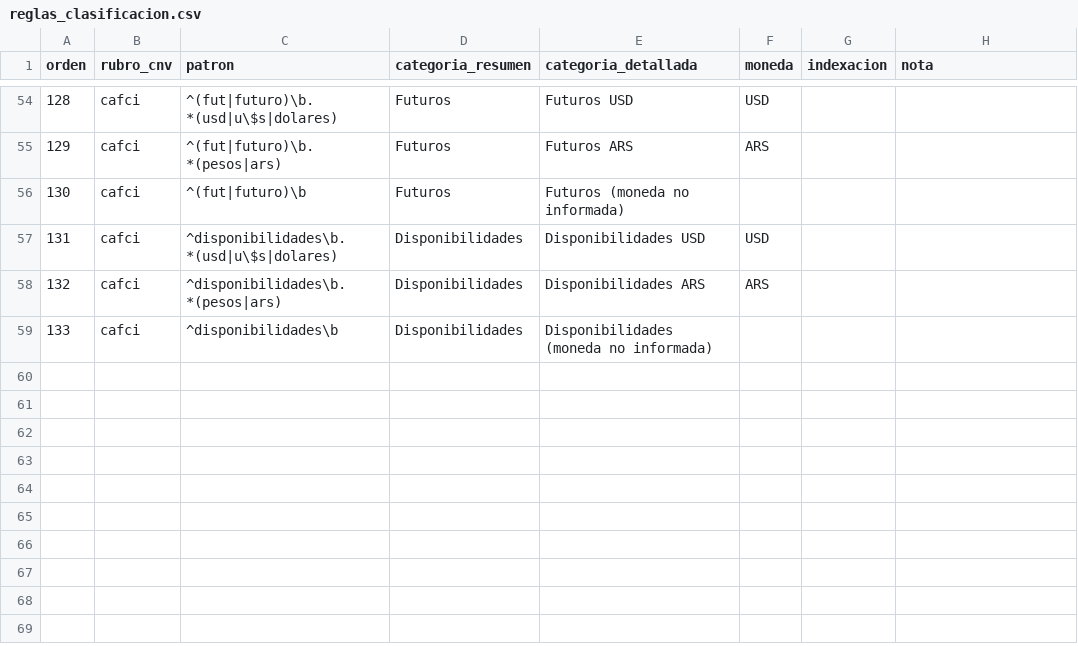
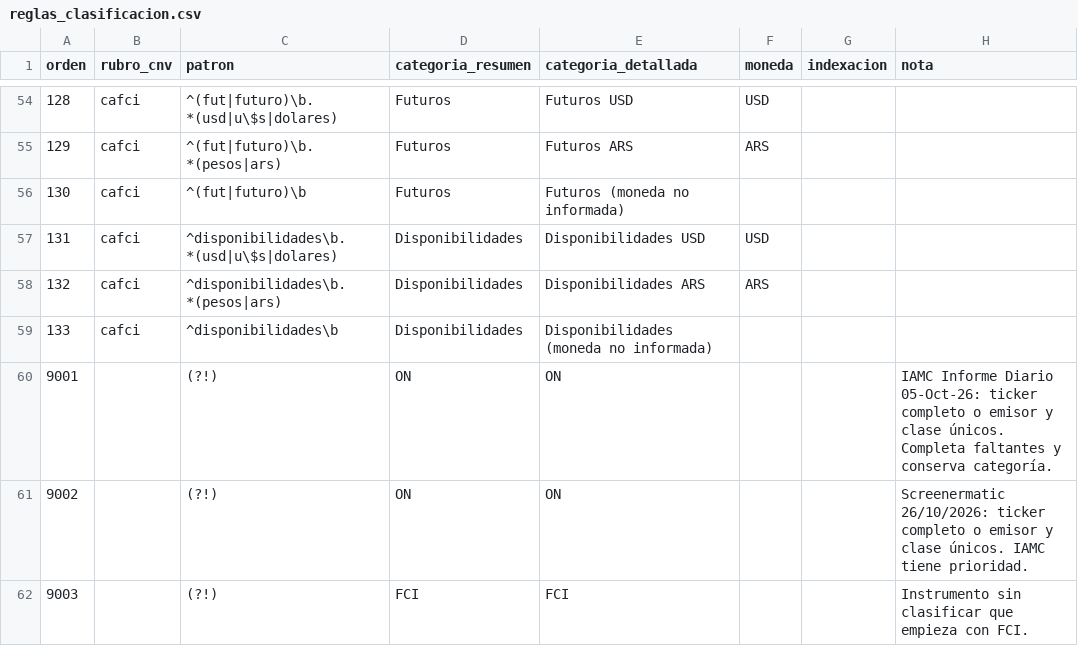
Before and after one commit to dhvairo/robot-fci-app, a CSV file: reglas_clasificacion.csv, drawn as a sheet; only a part is shown, gaps mark what is left out.

Commit message:
U135: clasificación con IAMC y Screenermatic

```diff
--- a/reglas_clasificacion.csv
+++ b/reglas_clasificacion.csv
@@ -59 +59,4 @@ orden;rubro_cnv;patron;categoria_resumen;categoria_detallada;moneda;indexacion;n
 133;cafci;^disponibilidades\b;Disponibilidades;Disponibilidades (moneda no informada);;;
+9001;;(?!);ON;ON;;;IAMC Informe Diario 05-Oct-26: ticker completo o emisor y clase únicos. Completa faltantes y conserva categoría.
+9002;;(?!);ON;ON;;;Screenermatic 26/10/2026: ticker completo o emisor y clase únicos. IAMC tiene prioridad.
+9003;;(?!);FCI;FCI;;;Instrumento sin clasificar que empieza con FCI.
```
Also changed, not shown: 5 other files.
